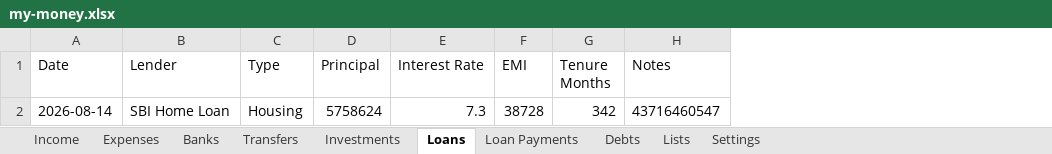
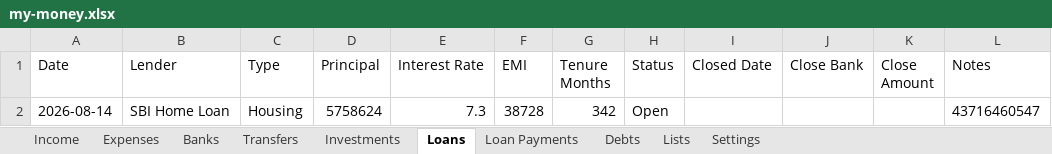
Before and after one commit to SanjoPoly/MyLedger, an Excel workbook: my-money.xlsx, sheet Loans, drawn as a sheet; values as stored, in another font and other column widths than the file's, no borders; the diff names each change by its address in the sheet, - before the commit and + after, or states it on an @@ line.

```diff
--- a/my-money.xlsx (sheet Loans)
+++ b/my-money.xlsx (sheet Loans)
+column H (Status), row 2: Open
+column I (Closed Date), empty
+column J (Close Bank), empty
+column K (Close Amount), empty
```
Also changed, not shown: sheet Investments.
